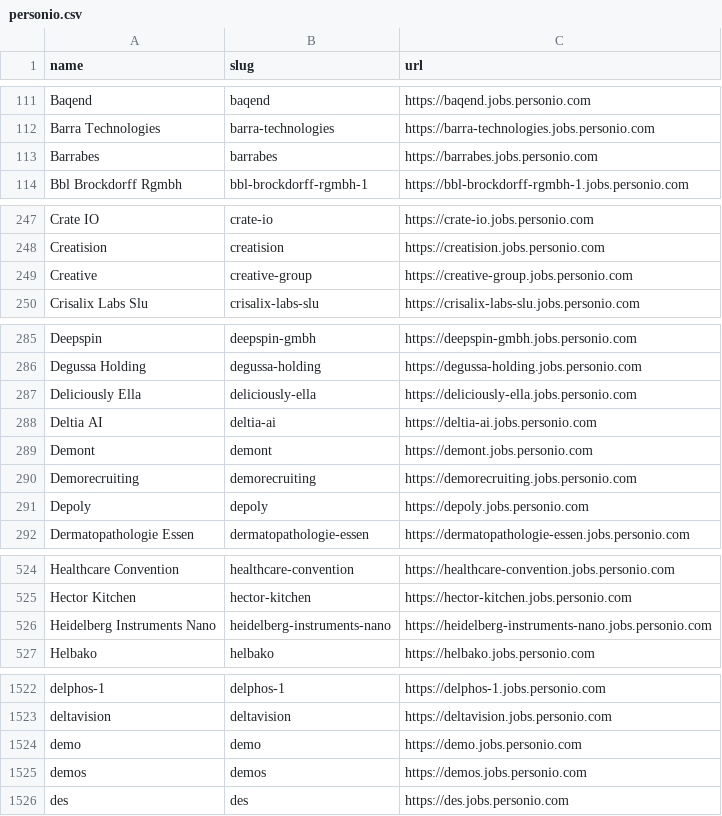
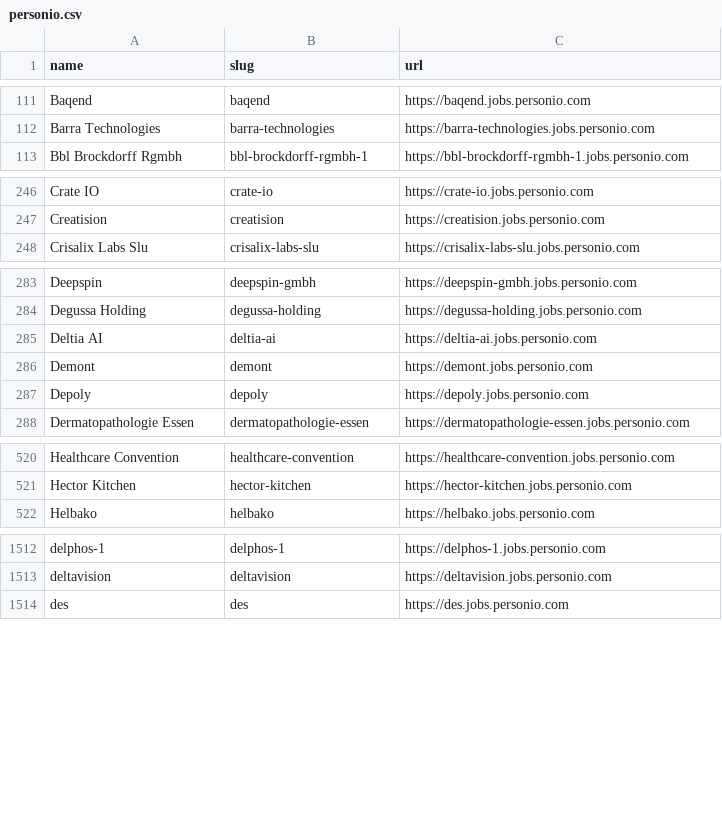
Before and after one commit to shivavvs7/ats-scrapers, a CSV file: ats-companies/personio.csv, drawn as a sheet; only a part is shown, gaps mark what is left out; the diff covers the shown part only.

Commit message:
Fix Personio company entries (#157)

```diff
--- a/ats-companies/personio.csv
+++ b/ats-companies/personio.csv
@@ -112,3 +112,2 @@ Baqend,baqend,https://baqend.jobs.personio.com
 Barra Technologies,barra-technologies,https://barra-technologies.jobs.personio.com
-Barrabes,barrabes,https://barrabes.jobs.personio.com
 Bbl Brockdorff Rgmbh,bbl-brockdorff-rgmbh-1,https://bbl-brockdorff-rgmbh-1.jobs.personio.com
@@ -248,3 +247,2 @@ Crate IO,crate-io,https://crate-io.jobs.personio.com
 Creatision,creatision,https://creatision.jobs.personio.com
-Creative,creative-group,https://creative-group.jobs.personio.com
 Crisalix Labs Slu,crisalix-labs-slu,https://crisalix-labs-slu.jobs.personio.com
@@ -286,6 +284,4 @@ Deepspin,deepspin-gmbh,https://deepspin-gmbh.jobs.personio.com
 Degussa Holding,degussa-holding,https://degussa-holding.jobs.personio.com
-Deliciously Ella,deliciously-ella,https://deliciously-ella.jobs.personio.com
 Deltia AI,deltia-ai,https://deltia-ai.jobs.personio.com
 Demont,demont,https://demont.jobs.personio.com
-Demorecruiting,demorecruiting,https://demorecruiting.jobs.personio.com
 Depoly,depoly,https://depoly.jobs.personio.com
@@ -525,3 +521,2 @@ Healthcare Convention,healthcare-convention,https://healthcare-convention.jobs.p
 Hector Kitchen,hector-kitchen,https://hector-kitchen.jobs.personio.com
-Heidelberg Instruments Nano,heidelberg-instruments-nano,https://heidelberg-instruments-nano.jobs.personio.com
 Helbako,helbako,https://helbako.jobs.personio.com
@@ -1523,4 +1513,2 @@ delphos-1,delphos-1,https://delphos-1.jobs.personio.com
 deltavision,deltavision,https://deltavision.jobs.personio.com
-demo,demo,https://demo.jobs.personio.com
-demos,demos,https://demos.jobs.personio.com
 des,des,https://des.jobs.personio.com
```
Also changed, not shown: 10 removed rows elsewhere in this file.
